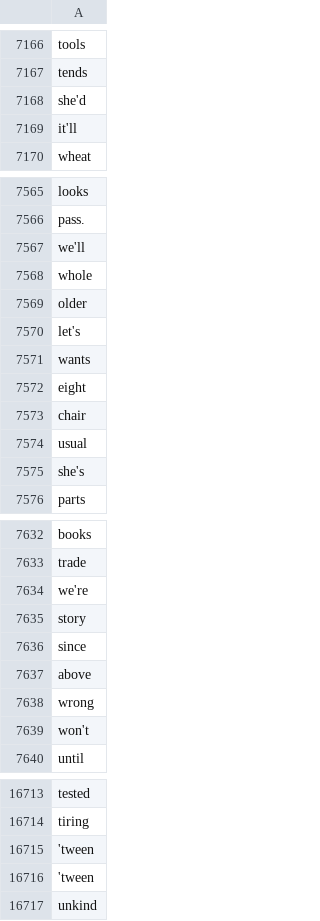
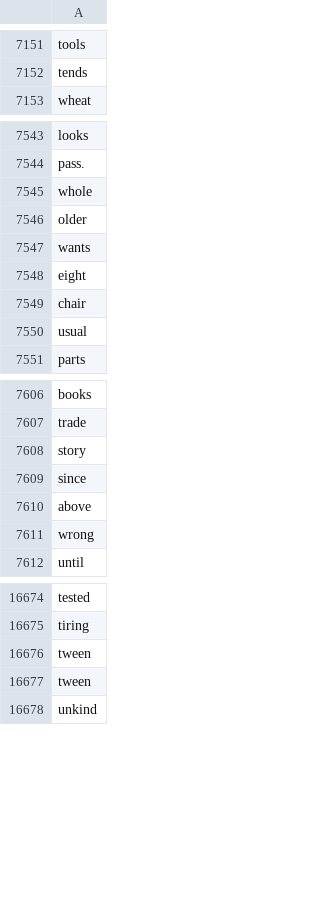
Before and after one commit to greybeetle213/hangman, a CSV file: WordList.csv, drawn as a sheet; only a part is shown, gaps mark what is left out; the diff covers the shown part only.

Commit message:
removed words with apostafeis

```diff
--- a/WordList.csv
+++ b/WordList.csv
@@ -7167,4 +7152,2 @@ tools
 tends
-she'd
-it'll
 wheat
@@ -7566,6 +7544,4 @@ looks
 pass.
-we'll
 whole
 older
-let's
 wants
@@ -7574,3 +7550,2 @@ chair
 usual
-she's
 parts
@@ -7633,3 +7607,2 @@ books
 trade
-we're
 story
@@ -7638,3 +7611,2 @@ above
 wrong
-won't
 until
@@ -16714,4 +16675,4 @@ tested
 tiring
-'tween
-'tween
+tween
+tween
 unkind
```
Also changed, not shown: 89 removed rows and 7 edited cells elsewhere in this file.
